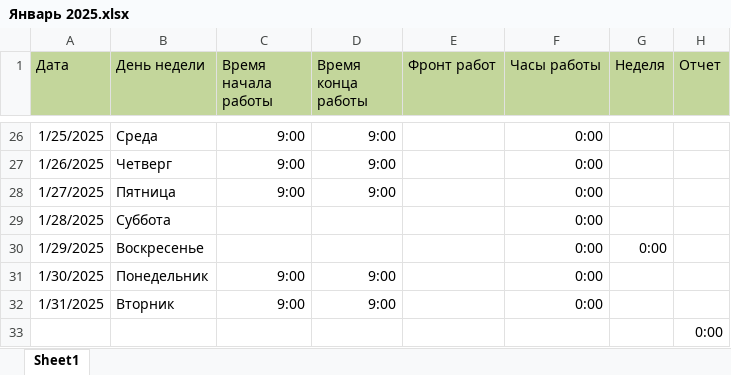
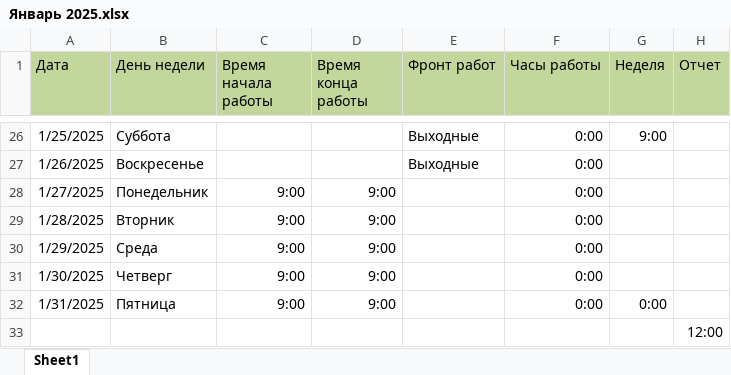
Before and after one commit to SergAub/-, an Excel workbook: Январь 2025.xlsx, sheet Sheet1, drawn as a sheet; only a part is shown, gaps mark what is left out; values as stored, in another font and other column widths than the file's, no borders; the diff covers the shown part only; the diff names each change by its address in the sheet, - before the commit and + after, or states it on an @@ line.

```diff
--- a/Январь 2025.xlsx (sheet Sheet1)
+++ b/Январь 2025.xlsx (sheet Sheet1)
-B26 (День недели): Среда
+B26 (День недели): Суббота
-C26:C27 (Время начала работы): 9:00
+C26:C27 (Время начала работы): (empty)
-D26:D27 (Время конца работы): 9:00
+D26:D27 (Время конца работы): (empty)
-E26:E27 (Фронт работ): (empty)
+E26:E27 (Фронт работ): Выходные
-G26 (Неделя): (empty)
+G26 (Неделя): 9:00
-B27 (День недели): Четверг
+B27 (День недели): Воскресенье
-B28 (День недели): Пятница
+B28 (День недели): Понедельник
-B29 (День недели): Суббота
+B29 (День недели): Вторник
-C29:C30 (Время начала работы): (empty)
+C29:C30 (Время начала работы): 9:00
-D29:D30 (Время конца работы): (empty)
+D29:D30 (Время конца работы): 9:00
-B30 (День недели): Воскресенье
+B30 (День недели): Среда
-G30 (Неделя): 0:00
+G30 (Неделя): (empty)
-B31 (День недели): Понедельник
+B31 (День недели): Четверг
-B32 (День недели): Вторник
+B32 (День недели): Пятница
-G32 (Неделя): (empty)
+G32 (Неделя): 0:00
-H33 (Отчет): 0:00
+H33 (Отчет): 12:00
```
Also changed, not shown: 83 edited cells elsewhere in this sheet, 3 other files.
